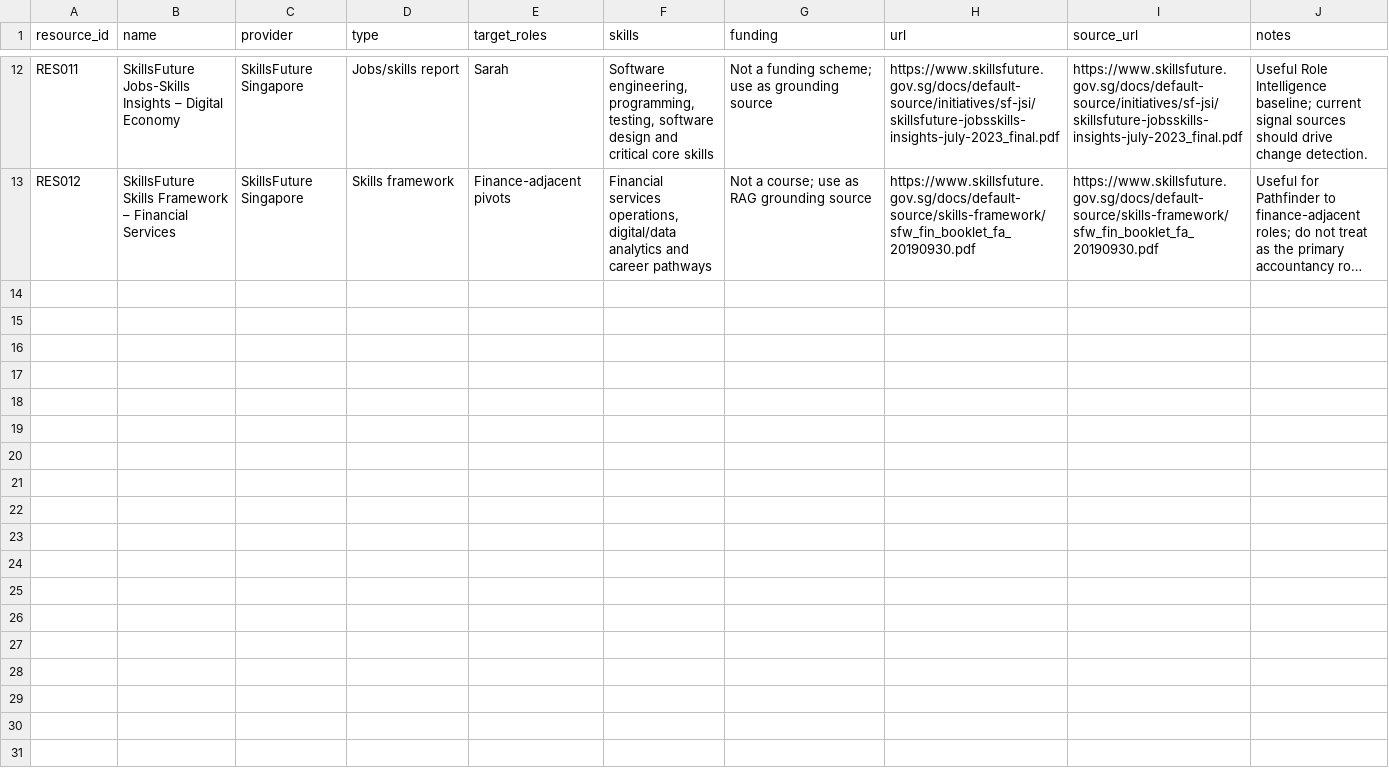
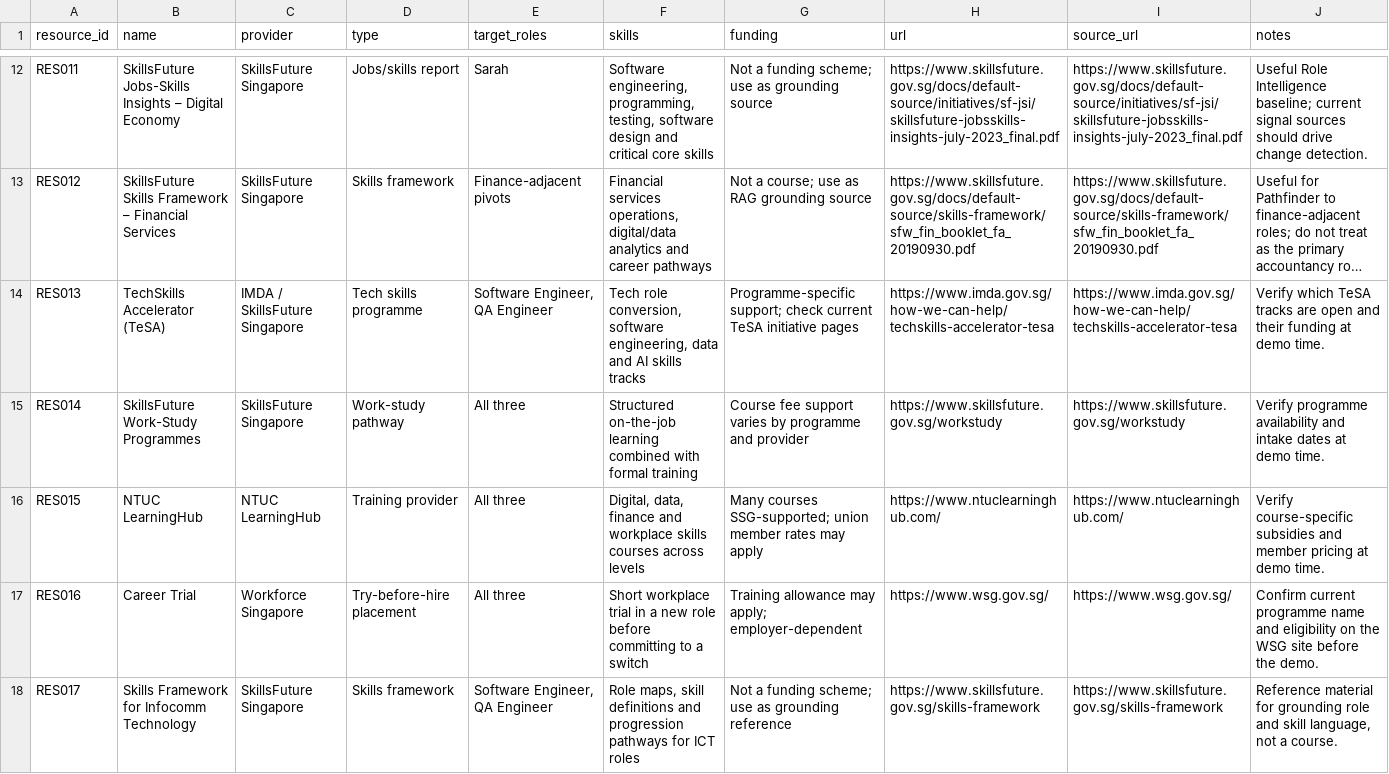
Before and after one commit to keerthanams05/SimplifyNext-Hackathon-3braincells, a CSV file: data/resources.csv, drawn as a sheet; only a part is shown, gaps mark what is left out; long unchanged cells end in …; the diff names each change by its address in the sheet, - before the commit and + after, or states it on an @@ line.

```diff
--- a/data/resources.csv
+++ b/data/resources.csv
+row 14: RES013 | TechSkills Accelerator (TeSA) | IMDA / SkillsFuture Singapore | Tech skills programme | Software Engineer, QA Engineer | Tech role conversion, software engineering, data and AI skills tracks | Programme-specific support; check current TeSA initiative pages | https://www.imda.gov.sg/how-we-can-help/techskills-accelerator-tesa | https://www.imda.gov.sg/how-we-can-help/techskills-accelerator-tesa | Verify which TeSA tracks are open and their funding at demo time.
+row 15: RES014 | SkillsFuture Work-Study Programmes | SkillsFuture Singapore | Work-study pathway | All three | Structured on-the-job learning combined with formal training | Course fee support varies by programme and provider | https://www.skillsfuture.gov.sg/workstudy | https://www.skillsfuture.gov.sg/workstudy | Verify programme availability and intake dates at demo time.
+row 16: RES015 | NTUC LearningHub | NTUC LearningHub | Training provider | All three | Digital, data, finance and workplace skills courses across levels | Many courses SSG-supported; union member rates may apply | https://www.ntuclearninghub.com/ | https://www.ntuclearninghub.com/ | Verify course-specific subsidies and member pricing at demo time.
+row 17: RES016 | Career Trial | Workforce Singapore | Try-before-hire placement | All three | Short workplace trial in a new role before committing to a switch | Training allowance may apply; employer-dependent | https://www.wsg.gov.sg/ | https://www.wsg.gov.sg/ | Confirm current programme name and eligibility on the WSG site before the demo.
+row 18: RES017 | Skills Framework for Infocomm Technology | SkillsFuture Singapore | Skills framework | Software Engineer, QA Engineer | Role maps, skill definitions and progression pathways for ICT roles | Not a funding scheme; use as grounding reference | https://www.skillsfuture.gov.sg/skills-framework | https://www.skillsfuture.gov.sg/skills-framework | Reference material for grounding role and skill language, not a course.
```
Also changed, not shown: data/current_skills.csv, data/pathfinder.csv, 12 other files.
